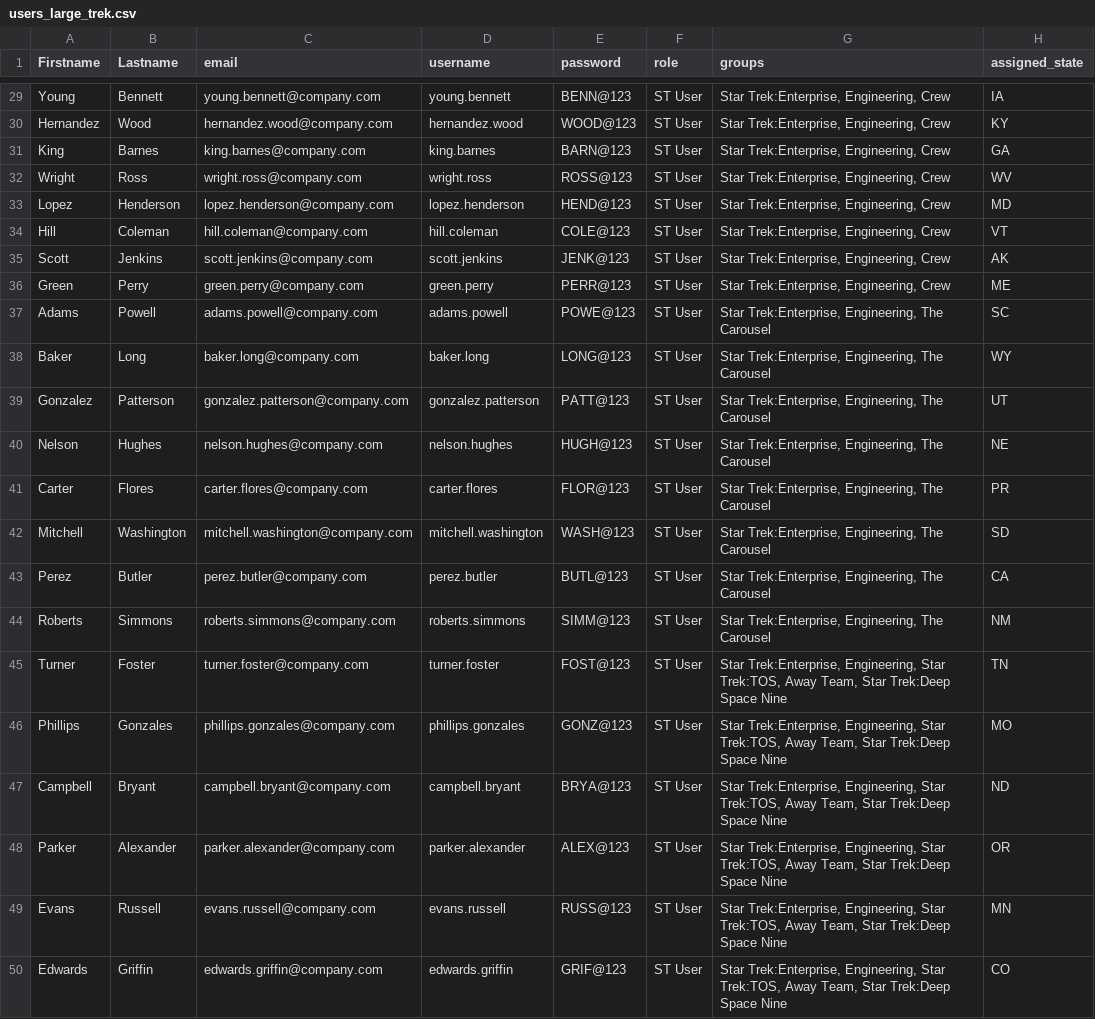
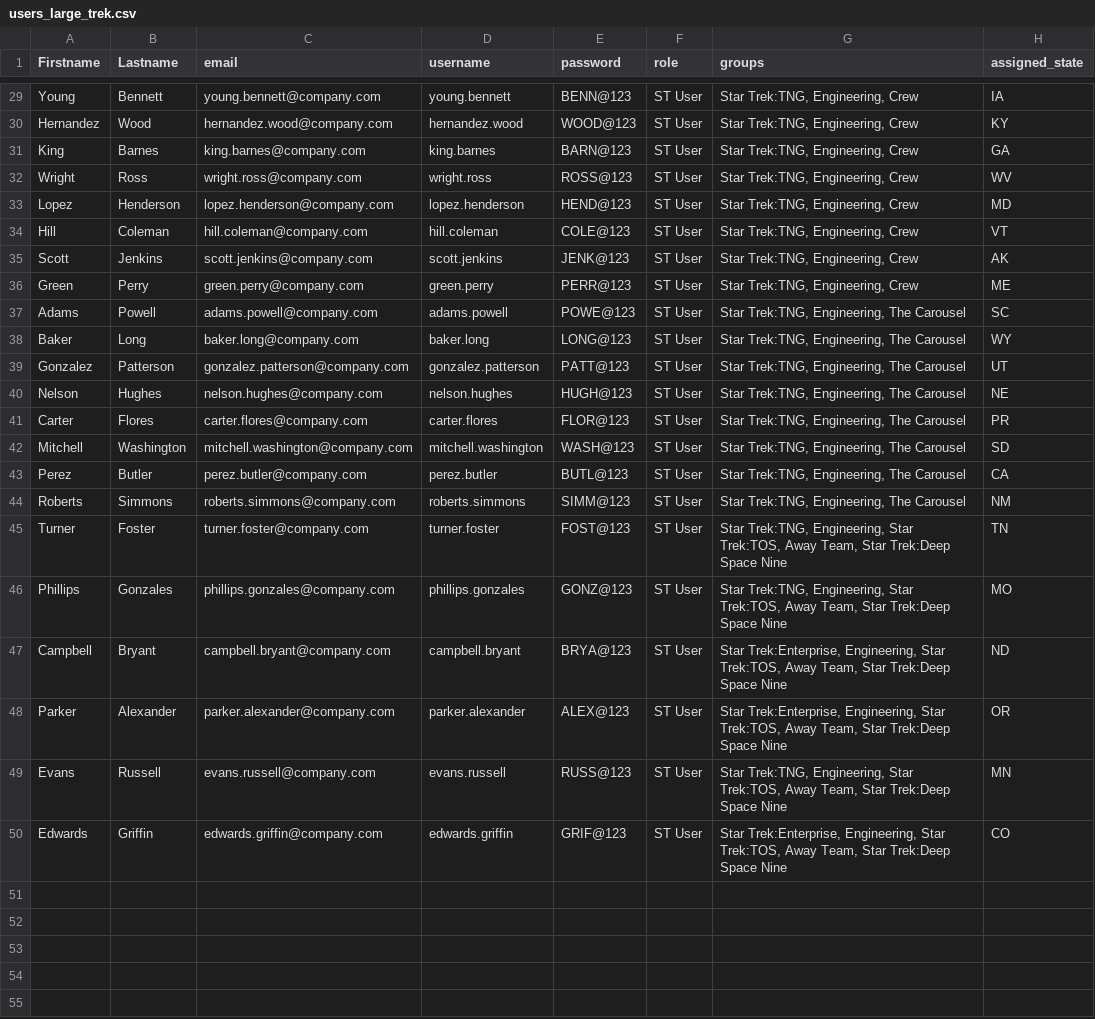
Before and after one commit to wml2013/portaladmin, a CSV file: users_large_trek.csv, drawn as a sheet; only a part is shown, gaps mark what is left out; the diff covers the shown part only; the diff names each change by its address in the sheet, - before the commit and + after, or states it on an @@ line.

```diff
--- a/users_large_trek.csv
+++ b/users_large_trek.csv
-G29:G36 (groups): Star Trek:Enterprise, Engineering, Crew
+G29:G36 (groups): Star Trek:TNG, Engineering, Crew
-G37:G44 (groups): Star Trek:Enterprise, Engineering, The Carousel
+G37:G44 (groups): Star Trek:TNG, Engineering, The Carousel
-G45:G46 (groups): Star Trek:Enterprise, Engineering, Star…
+G45:G46 (groups): Star Trek:TNG, Engineering, Star…
-G49 (groups): Star Trek:Enterprise, Engineering, Star…
+G49 (groups): Star Trek:TNG, Engineering, Star…
```
Also changed, not shown: 24 edited cells elsewhere in this file, groups_trek.csv, users_trek.csv.
